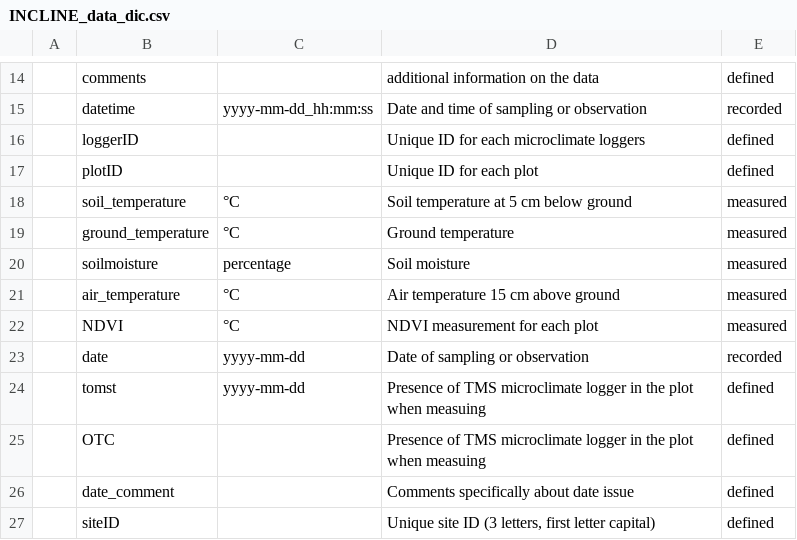
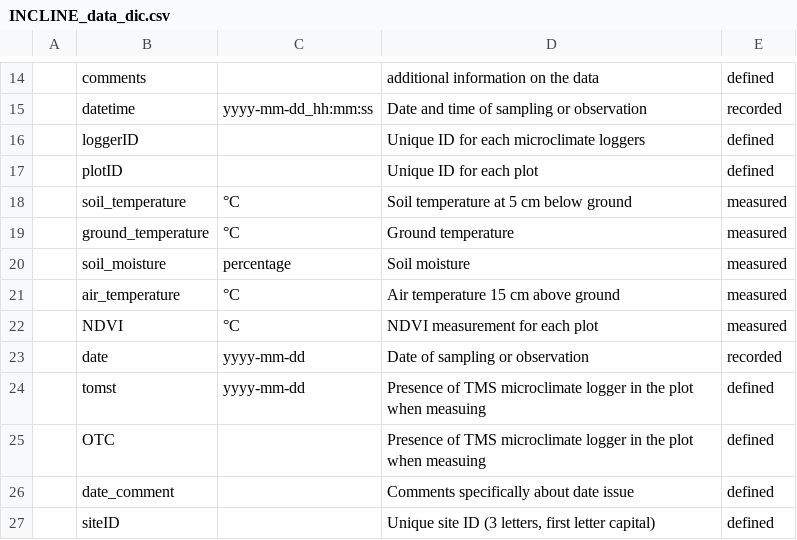
Before and after one commit to jogaudard/INCLINE, a CSV file: data_doc/INCLINE_data_dic.csv, drawn as a sheet; only a part is shown, gaps mark what is left out; the diff names each change by its address in the sheet, - before the commit and + after, or states it on an @@ line.

Commit message:
updated with the latest clean data

```diff
--- a/data_doc/INCLINE_data_dic.csv
+++ b/data_doc/INCLINE_data_dic.csv
-B20: soilmoisture
+B20: soil_moisture
```
Also changed, not shown: 4 other files.
